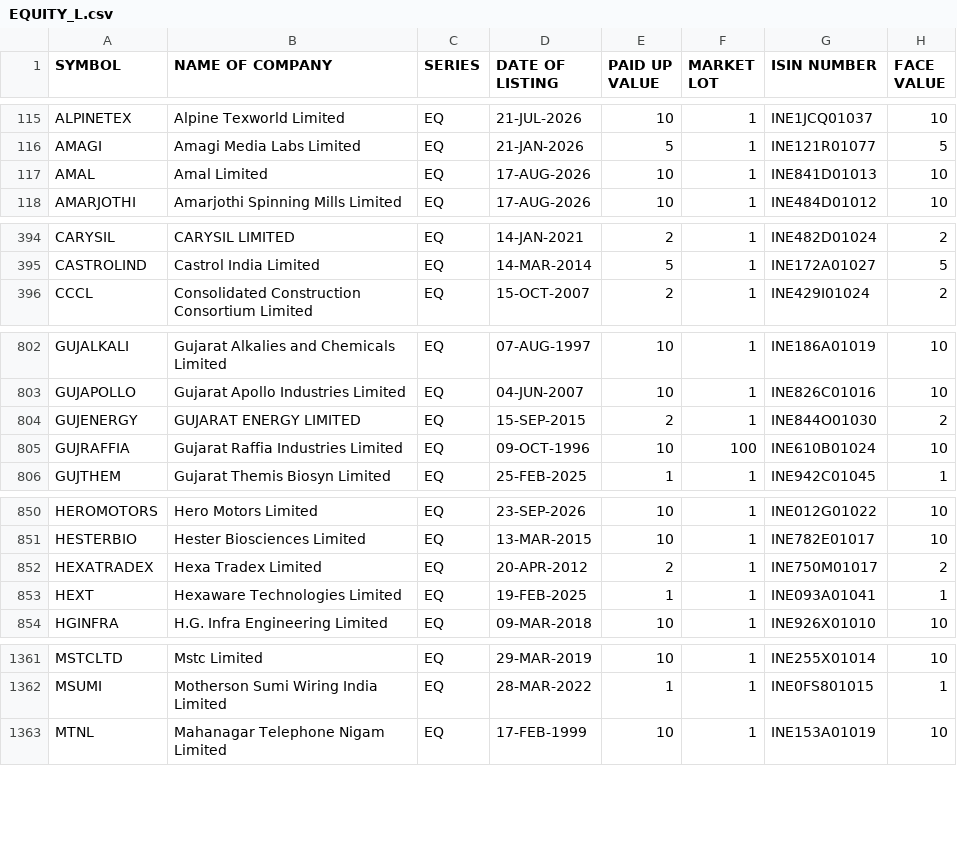
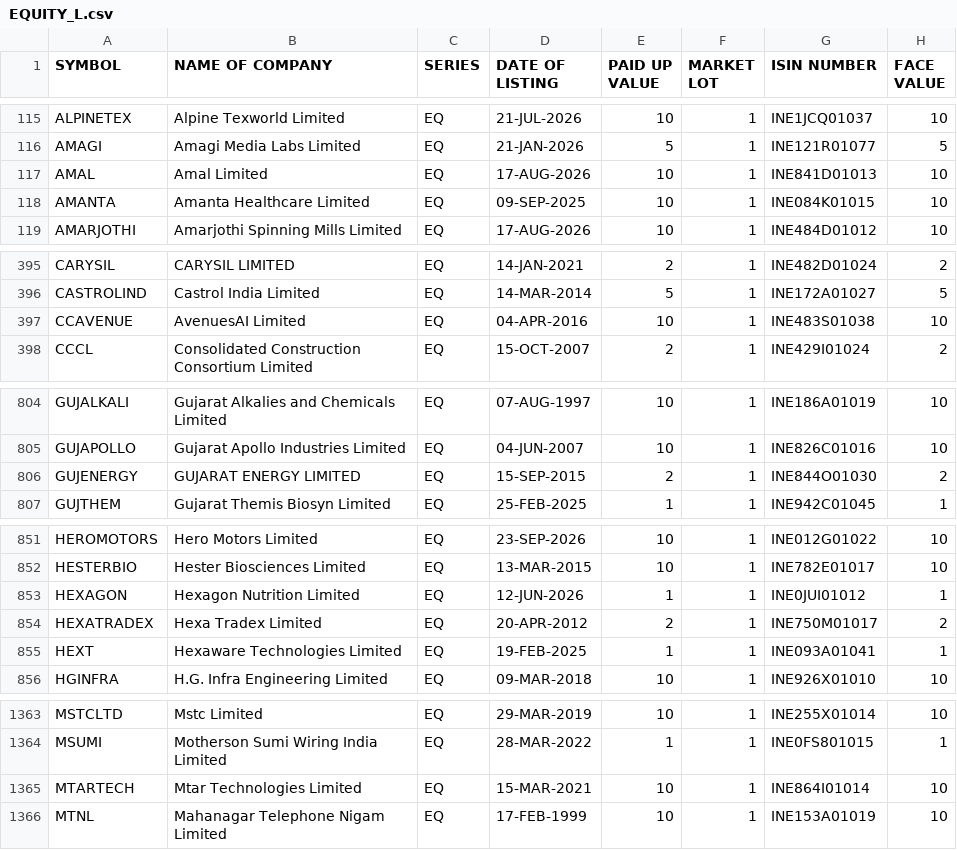
Before and after one commit to prayan2702/Streamlit_Momn_v13_Cached_DB, a CSV file: EQUITY_L.csv, drawn as a sheet; only a part is shown, gaps mark what is left out; the diff covers the shown part only.

```diff
--- a/EQUITY_L.csv
+++ b/EQUITY_L.csv
@@ -117,2 +117,3 @@ AMAGI,Amagi Media Labs Limited,EQ,21-JAN-2026,5,1,INE121R01077,5
 AMAL,Amal Limited,EQ,17-AUG-2026,10,1,INE841D01013,10
+AMANTA,Amanta Healthcare Limited,EQ,09-SEP-2025,10,1,INE084K01015,10
 AMARJOTHI,Amarjothi Spinning Mills Limited,EQ,17-AUG-2026,10,1,INE484D01012,10
@@ -395,2 +396,3 @@ CARYSIL,CARYSIL LIMITED,EQ,14-JAN-2021,2,1,INE482D01024,2
 CASTROLIND,Castrol India Limited,EQ,14-MAR-2014,5,1,INE172A01027,5
+CCAVENUE,AvenuesAI Limited,EQ,04-APR-2016,10,1,INE483S01038,10
 CCCL,Consolidated Construction Consortium Limited,EQ,15-OCT-2007,2,1,INE429I01024,2
@@ -804,3 +806,2 @@ GUJAPOLLO,Gujarat Apollo Industries Limited,EQ,04-JUN-2007,10,1,INE826C01016,10
 GUJENERGY,GUJARAT ENERGY LIMITED,EQ,15-SEP-2015,2,1,INE844O01030,2
-GUJRAFFIA,Gujarat Raffia Industries Limited,EQ,09-OCT-1996,10,100,INE610B01024,10
 GUJTHEM,Gujarat Themis Biosyn Limited,EQ,25-FEB-2025,1,1,INE942C01045,1
@@ -851,2 +852,3 @@ HEROMOTORS,Hero Motors Limited,EQ,23-SEP-2026,10,1,INE012G01022,10
 HESTERBIO,Hester Biosciences Limited,EQ,13-MAR-2015,10,1,INE782E01017,10
+HEXAGON,Hexagon Nutrition Limited,EQ,12-JUN-2026,1,1,INE0JUI01012,1
 HEXATRADEX,Hexa Tradex Limited,EQ,20-APR-2012,2,1,INE750M01017,2
@@ -1362,2 +1364,3 @@ MSTCLTD,Mstc Limited,EQ,29-MAR-2019,10,1,INE255X01014,10
 MSUMI,Motherson Sumi Wiring India Limited,EQ,28-MAR-2022,1,1,INE0FS801015,1
+MTARTECH,Mtar Technologies Limited,EQ,15-MAR-2021,10,1,INE864I01014,10
 MTNL,Mahanagar Telephone Nigam Limited,EQ,17-FEB-1999,10,1,INE153A01019,10
```
Also changed, not shown: 4 added rows elsewhere in this file.
